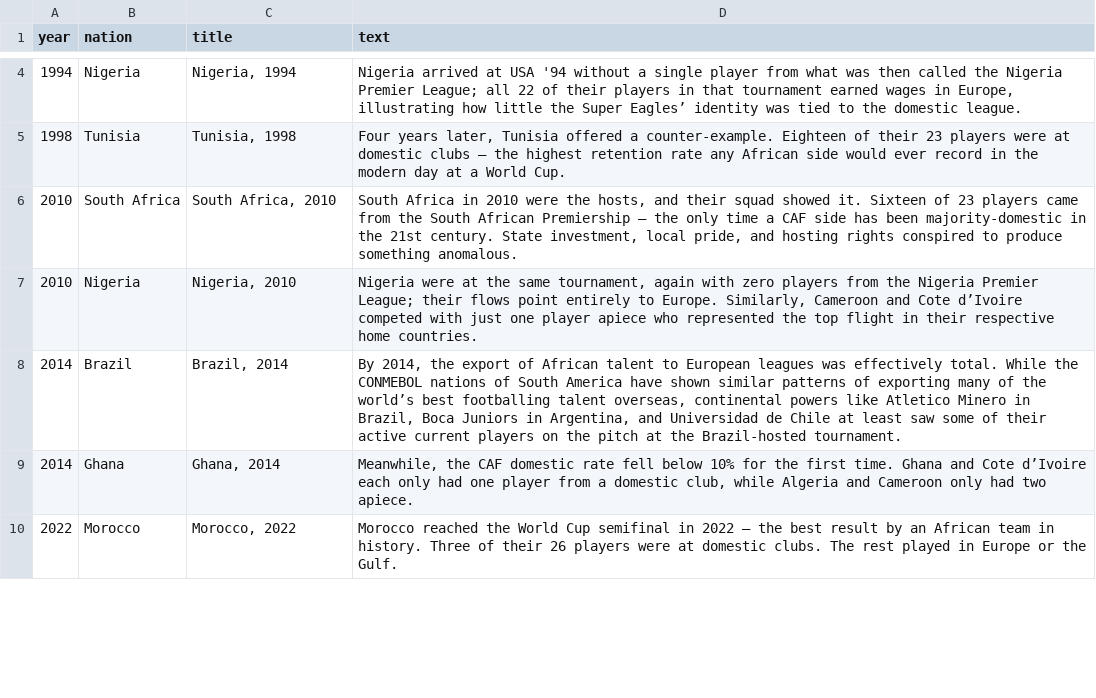
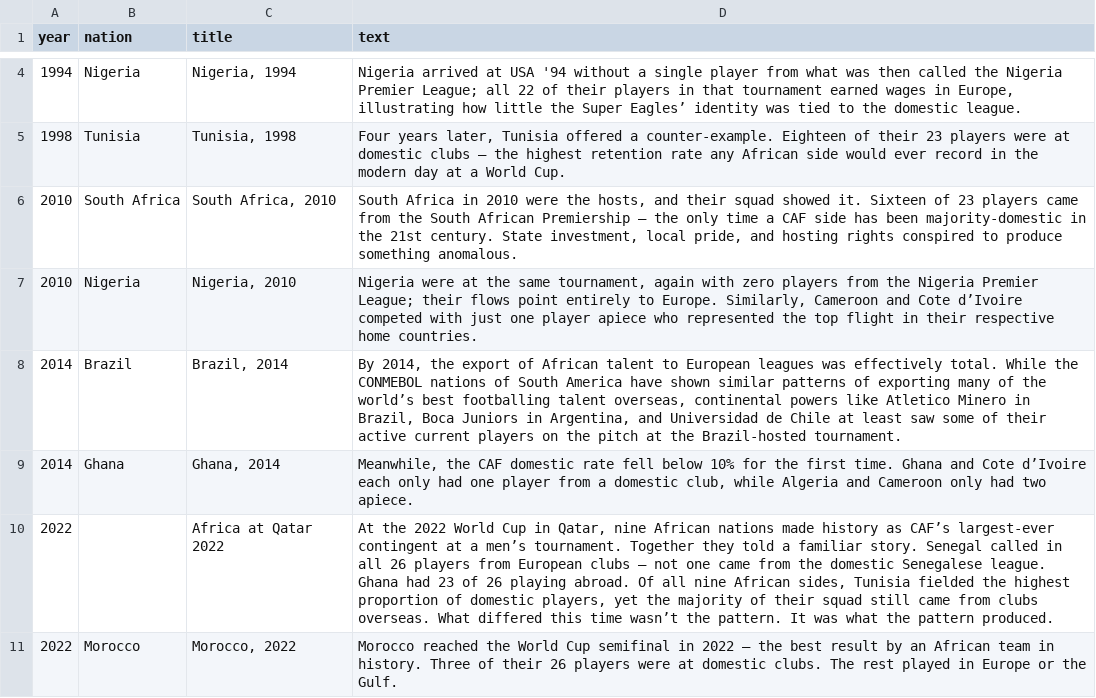
Before and after one commit to tylermachado/graffu, a CSV file: src/data/scrolly-steps.csv, drawn as a sheet; only a part is shown, gaps mark what is left out; the diff covers the shown part only; the diff names each change by its address in the sheet, - before the commit and + after, or states it on an @@ line.

```diff
--- a/src/data/scrolly-steps.csv
+++ b/src/data/scrolly-steps.csv
+row 10: 2022 |  | Africa at Qatar 2022 | At the 2022 World Cup in Qatar, nine African nations made history as CAF’s largest-ever contingent at a men’s tournament. Together they told a familiar story. Senegal called in all 26 players from European clubs — not one came from the domestic Senegalese league. Ghana had 23 of 26 playing abroad. Of all nine African sides, Tunisia fielded the highest proportion of domestic players, yet the majority of their squad still came from clubs overseas. What differed this time wasn’t the pattern. It was what the pattern produced.
```
Also changed, not shown: 3 edited cells elsewhere in this file, 6 other files.
